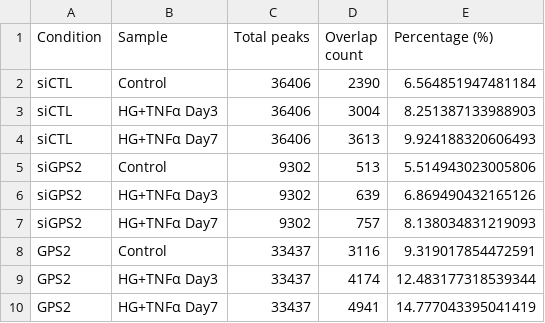
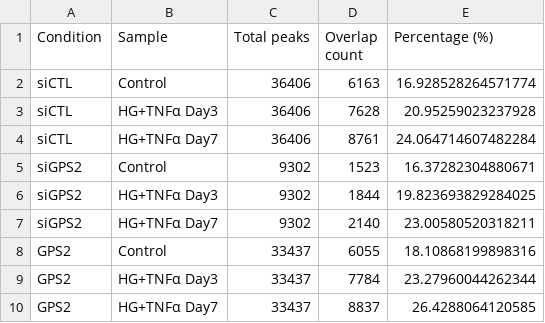
Before and after one commit to BU-BMSIP/ChIPSeq_GPS2_CTCF_PerissiLab, a CSV file: iMargi/notebooks/NCOR_GPS2_mtRNA_overlap_stats.csv, drawn as a sheet.

```diff
--- a/iMargi/notebooks/NCOR_GPS2_mtRNA_overlap_stats.csv
+++ b/iMargi/notebooks/NCOR_GPS2_mtRNA_overlap_stats.csv
@@ -1,10 +1,10 @@
 Condition,Sample,Total peaks,Overlap count,Percentage (%)
-siCTL,Control,36406,2390,6.564851947481184
-siCTL,HG+TNFα Day3,36406,3004,8.251387133988903
-siCTL,HG+TNFα Day7,36406,3613,9.924188320606493
-siGPS2,Control,9302,513,5.514943023005806
-siGPS2,HG+TNFα Day3,9302,639,6.869490432165126
-siGPS2,HG+TNFα Day7,9302,757,8.138034831219093
-GPS2,Control,33437,3116,9.319017854472591
-GPS2,HG+TNFα Day3,33437,4174,12.483177318539344
-GPS2,HG+TNFα Day7,33437,4941,14.777043395041419
+siCTL,Control,36406,6163,16.928528264571774
+siCTL,HG+TNFα Day3,36406,7628,20.95259023237928
+siCTL,HG+TNFα Day7,36406,8761,24.064714607482284
+siGPS2,Control,9302,1523,16.37282304880671
+siGPS2,HG+TNFα Day3,9302,1844,19.823693829284025
+siGPS2,HG+TNFα Day7,9302,2140,23.00580520318211
+GPS2,Control,33437,6055,18.10868199898316
+GPS2,HG+TNFα Day3,33437,7784,23.27960044262344
+GPS2,HG+TNFα Day7,33437,8837,26.4288064120585
```
Also changed, not shown: 6 other files.
